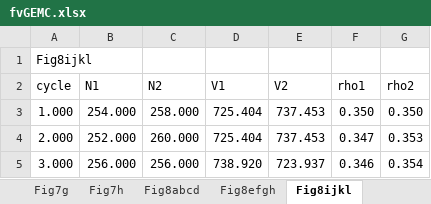
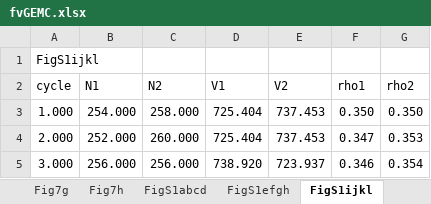
Before and after one commit to zhougroup-uic/zhougroup-uic.github.io, an Excel workbook: fvGEMC/Data/fvGEMC.xlsx, sheet FigS1ijkl, drawn as a sheet; only a part is shown; values as stored, in another font and other column widths than the file's, no borders; the diff names each change by its address in the sheet, - before the commit and + after, or states it on an @@ line.

```diff
--- a/fvGEMC/Data/fvGEMC.xlsx (sheet FigS1ijkl)
+++ b/fvGEMC/Data/fvGEMC.xlsx (sheet FigS1ijkl)
-sheet tab: Fig8abcd
+sheet tab: FigS1abcd
-sheet tab: Fig8efgh
+sheet tab: FigS1efgh
-sheet tab: Fig8ijkl
+sheet tab: FigS1ijkl
-A1 (cycle): Fig8ijkl
+A1 (cycle): FigS1ijkl
```
Also changed, not shown: sheet FigS4abcd, sheet FigS5a, sheet FigS5b, sheet FigS6a, sheet Fig3b, sheet Fig3a, 5 more sheets, other sheet tabs, 10 other files.
